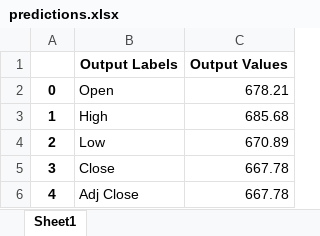
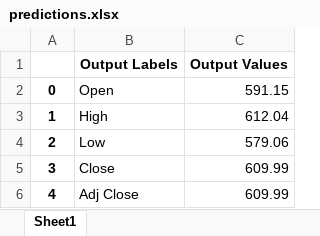
Before and after one commit to karthiksing05/8ball, an Excel workbook: data/predictions.xlsx, sheet Sheet1, drawn as a sheet; values as stored, in another font and other column widths than the file's, no borders; the diff names each change by its address in the sheet, - before the commit and + after, or states it on an @@ line.

```diff
--- a/data/predictions.xlsx (sheet Sheet1)
+++ b/data/predictions.xlsx (sheet Sheet1)
-C2 (Output Values): 678.21
+C2 (Output Values): 591.15
-C3 (Output Values): 685.68
+C3 (Output Values): 612.04
-C4 (Output Values): 670.89
+C4 (Output Values): 579.06
-C5:C6 (Output Values): 667.78
+C5:C6 (Output Values): 609.99
```
Also changed, not shown: 12 other files.
